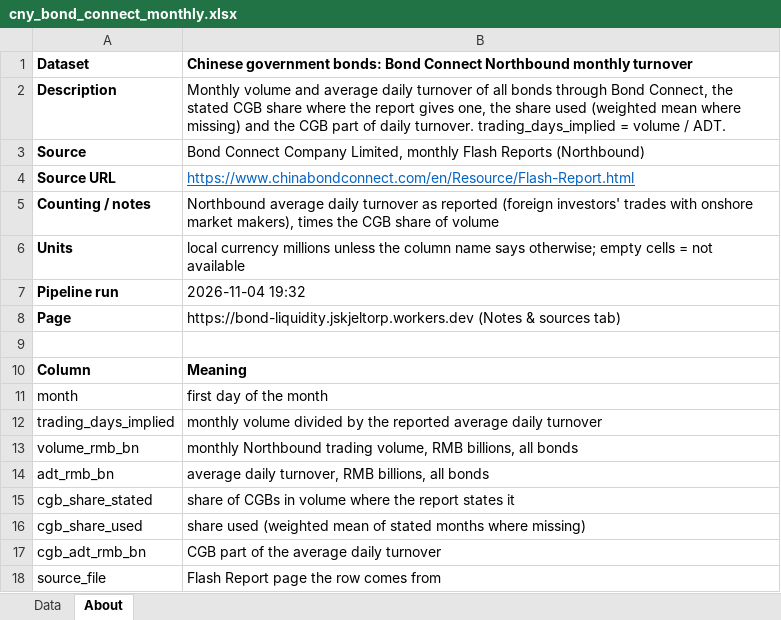
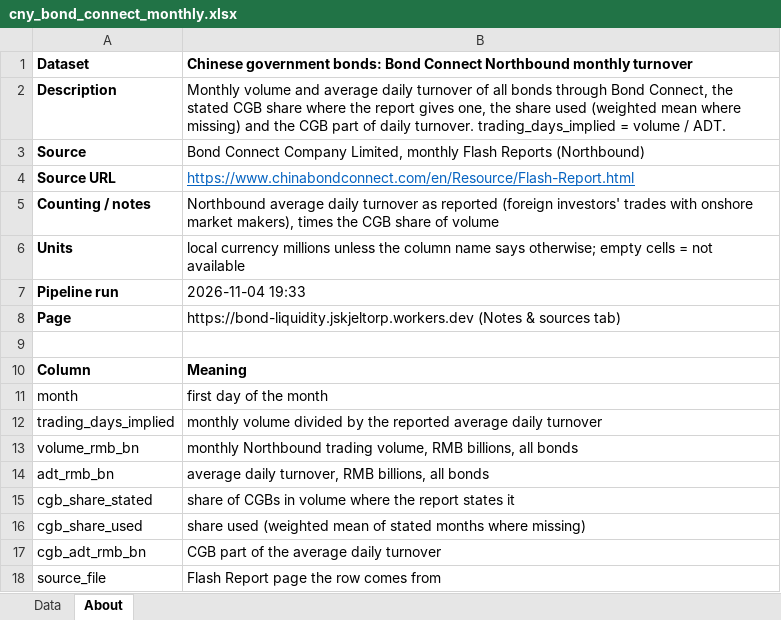
Before and after one commit to Jozzanova/Bond_liquidity_dashboard, an Excel workbook: site/data/cny_bond_connect_monthly.xlsx, sheet About, drawn as a sheet; values as stored, in another font and other column widths than the file's, no borders; the diff names each change by its address in the sheet, - before the commit and + after, or states it on an @@ line.

```diff
--- a/site/data/cny_bond_connect_monthly.xlsx (sheet About)
+++ b/site/data/cny_bond_connect_monthly.xlsx (sheet About)
-B7: 2026-11-04 19:32
+B7: 2026-11-04 19:33
```
Also changed, not shown: site/data/bond_liquidity_all_datasets.xlsx, site/data/cny_ccdc_monthly.xlsx, 22 other files.
